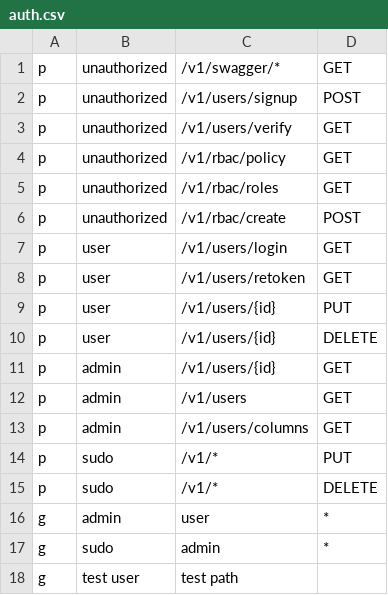
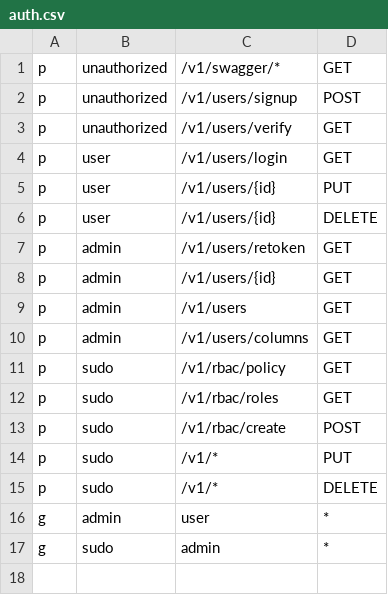
Before and after one commit to dostonshernazarov/api_user_service_booking, a CSV file: config/auth.csv, drawn as a sheet.

Commit message:
user and admin roles have been added in csv file

```diff
--- a/config/auth.csv
+++ b/config/auth.csv
@@ -3,9 +3,6 @@ p, unauthorized, /v1/users/signup, POST
 p, unauthorized, /v1/users/verify, GET
-p, unauthorized, /v1/rbac/policy, GET
-p, unauthorized, /v1/rbac/roles, GET
-p, unauthorized, /v1/rbac/create, POST
 p, user, /v1/users/login, GET
-p, user, /v1/users/retoken, GET
 p, user, /v1/users/{id}, PUT
 p, user, /v1/users/{id}, DELETE
+p, admin, /v1/users/retoken, GET
 p, admin, /v1/users/{id}, GET
@@ -13,2 +10,5 @@ p, admin, /v1/users, GET
 p, admin, /v1/users/columns, GET
+p, sudo, /v1/rbac/policy, GET
+p, sudo, /v1/rbac/roles, GET
+p, sudo, /v1/rbac/create, POST
 p, sudo, /v1/*, PUT
@@ -17,2 +17 @@ g, admin, user, *
 g, sudo, admin, *
-g, test user, test path
```
Also changed, not shown: 10 other files.
